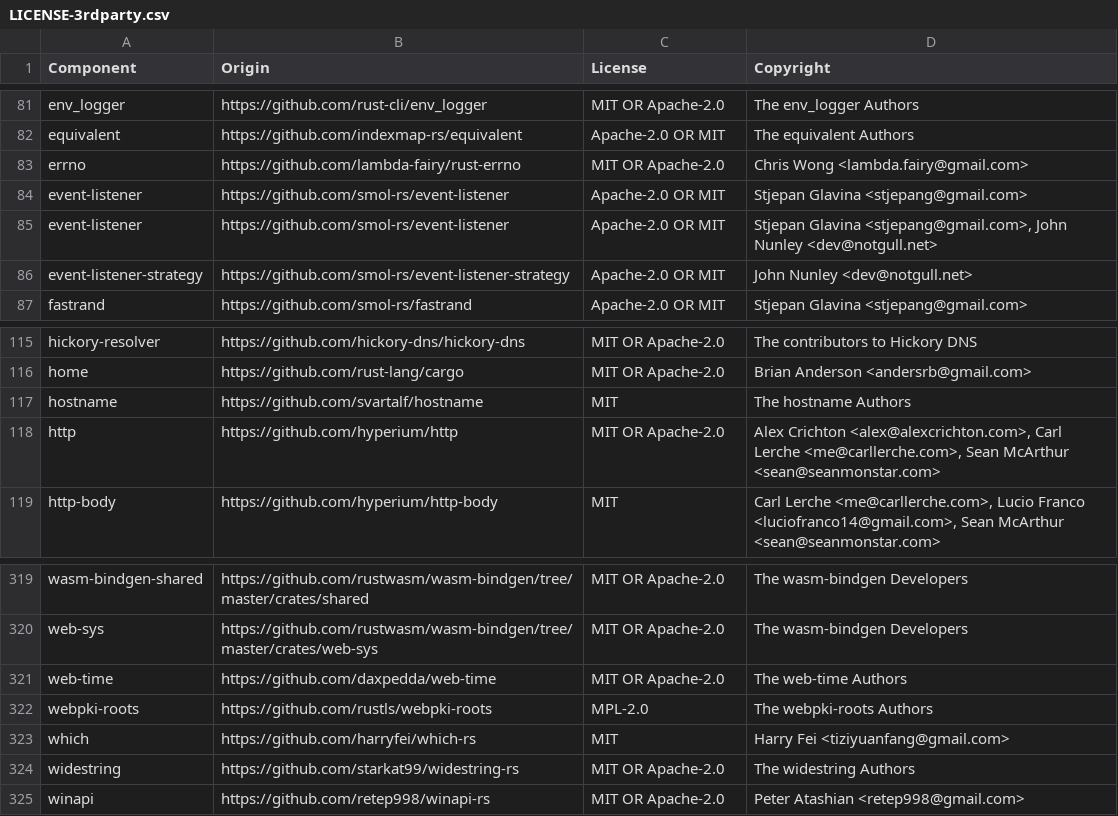
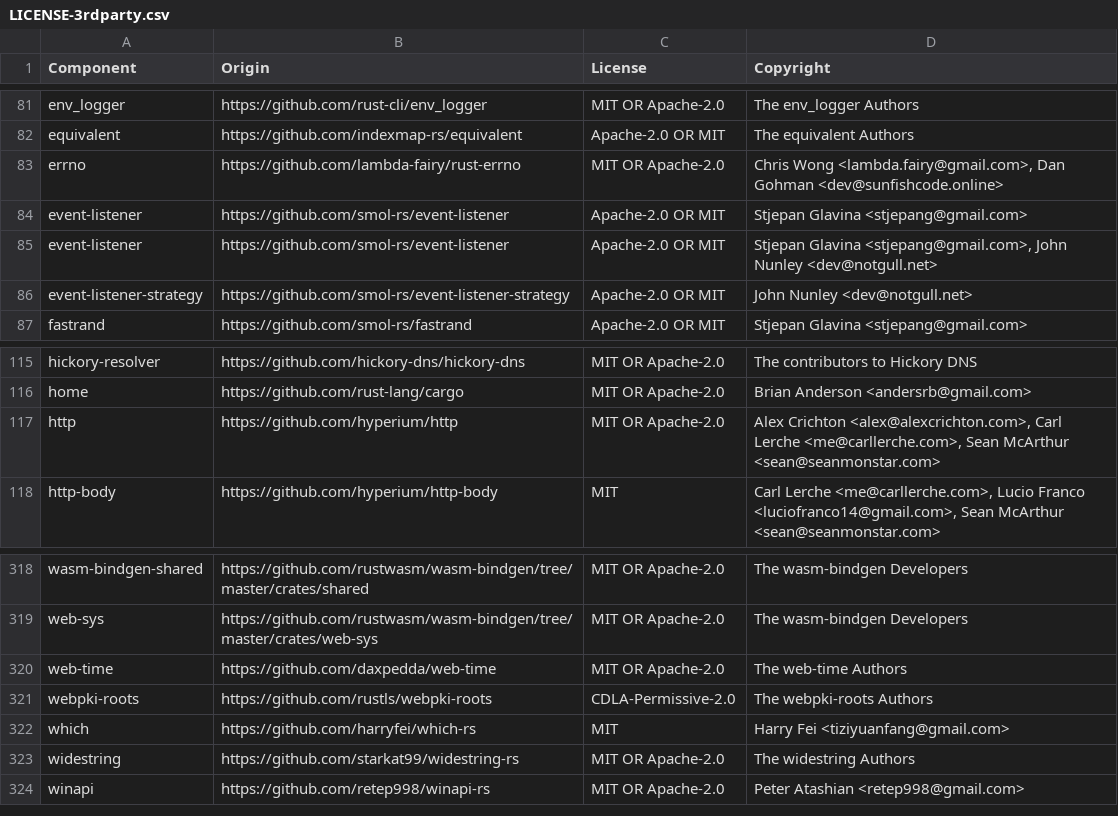
Before and after one commit to DataDog/serverless-components, a CSV file: LICENSE-3rdparty.csv, drawn as a sheet; only a part is shown, gaps mark what is left out.

```diff
--- a/LICENSE-3rdparty.csv
+++ b/LICENSE-3rdparty.csv
@@ -82,3 +82,3 @@ env_logger,https://github.com/rust-cli/env_logger,MIT OR Apache-2.0,The env_logg
 equivalent,https://github.com/indexmap-rs/equivalent,Apache-2.0 OR MIT,The equivalent Authors
-errno,https://github.com/lambda-fairy/rust-errno,MIT OR Apache-2.0,Chris Wong <lambda.fairy@gmail.com>
+errno,https://github.com/lambda-fairy/rust-errno,MIT OR Apache-2.0,"Chris Wong <lambda.fairy@gmail.com>, Dan Gohman <dev@sunfishcode.online>"
 event-listener,https://github.com/smol-rs/event-listener,Apache-2.0 OR MIT,Stjepan Glavina <stjepang@gmail.com>
@@ -116,3 +116,2 @@ hickory-resolver,https://github.com/hickory-dns/hickory-dns,MIT OR Apache-2.0,Th
 home,https://github.com/rust-lang/cargo,MIT OR Apache-2.0,Brian Anderson <andersrb@gmail.com>
-hostname,https://github.com/svartalf/hostname,MIT,The hostname Authors
 http,https://github.com/hyperium/http,MIT OR Apache-2.0,"Alex Crichton <alex@alexcrichton.com>, Carl Lerche <me@carllerche.com>, Sean McArthur <sean@seanmonstar.com>"
@@ -321,3 +320,3 @@ web-sys,https://github.com/rustwasm/wasm-bindgen/tree/master/crates/web-sys,MIT
 web-time,https://github.com/daxpedda/web-time,MIT OR Apache-2.0,The web-time Authors
-webpki-roots,https://github.com/rustls/webpki-roots,MPL-2.0,The webpki-roots Authors
+webpki-roots,https://github.com/rustls/webpki-roots,CDLA-Permissive-2.0,The webpki-roots Authors
 which,https://github.com/harryfei/which-rs,MIT,Harry Fei <tiziyuanfang@gmail.com>
```
Also changed, not shown: 2 other files.
